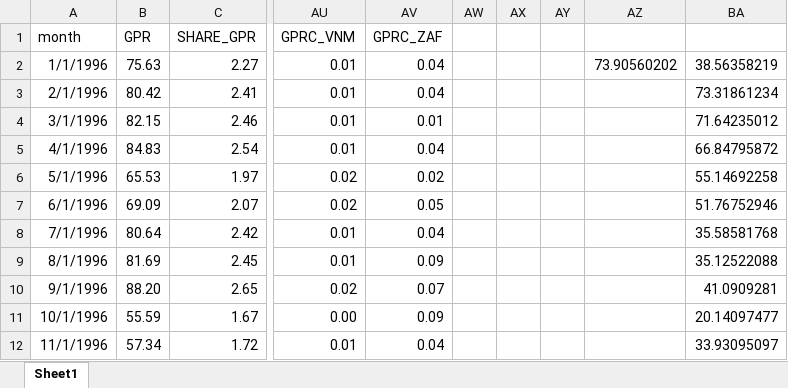
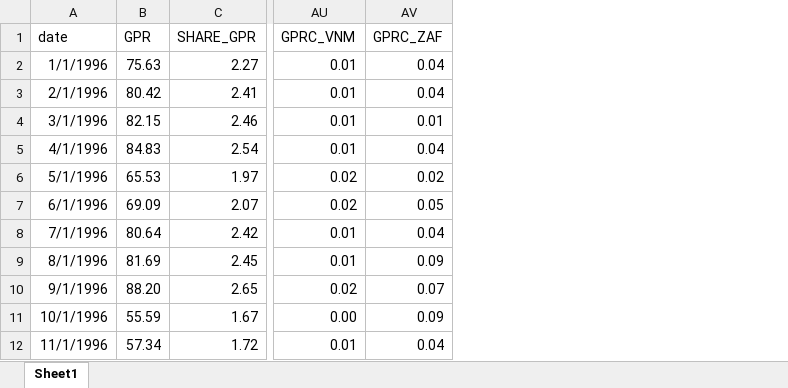
Before and after one commit to alessandro-macchi/bayesian_analysis, an Excel workbook: data/xlsx/cleaned_gpr.xlsx, sheet Sheet1, drawn as a sheet; only a part is shown, gaps mark what is left out; values as stored, in another font and other column widths than the file's, no borders; the diff names each change by its address in the sheet, - before the commit and + after, or states it on an @@ line.

Commit message:
updated data to have a unique dataset.

```diff
--- a/data/xlsx/cleaned_gpr.xlsx (sheet Sheet1)
+++ b/data/xlsx/cleaned_gpr.xlsx (sheet Sheet1)
-column AW, empty
-column AX, empty
-column AY, empty
-column AZ, row 2: 73.90560202
-column BA, rows 2-12: 38.56358219 | 73.31861234 | 71.64235012 | 66.84795872 | 55.14692258 | 51.76752946 | 35.58581768 | 35.12522088 | 41.0909281 | 20.14097477 | 33.93095097
-A1: month
+A1: date
```
Also changed, not shown: 6 other files.
